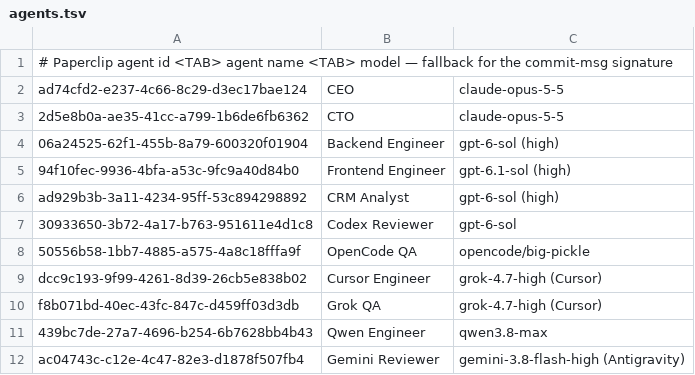
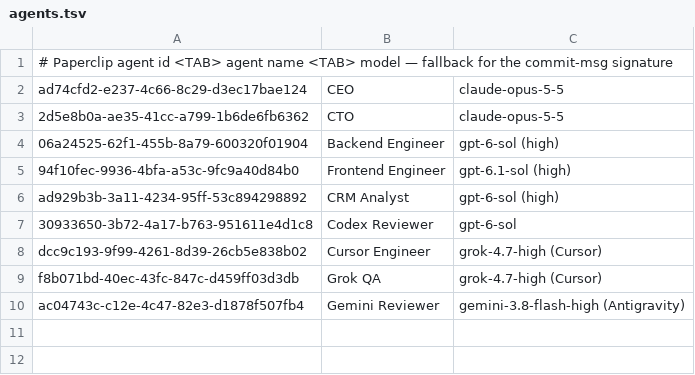
Before and after one commit to MepCity/crm_paperclip, a TSV file: .githooks/agents.tsv, drawn as a sheet; the diff names each change by its address in the sheet, - before the commit and + after, or states it on an @@ line.

```diff
--- a/.githooks/agents.tsv
+++ b/.githooks/agents.tsv
-row 8: 50556b58-1bb7-4885-a575-4a8c18fffa9f | OpenCode QA | opencode/big-pickle
-row 11: 439bc7de-27a7-4696-b254-6b7628bb4b43 | Qwen Engineer | qwen3.8-max
```
